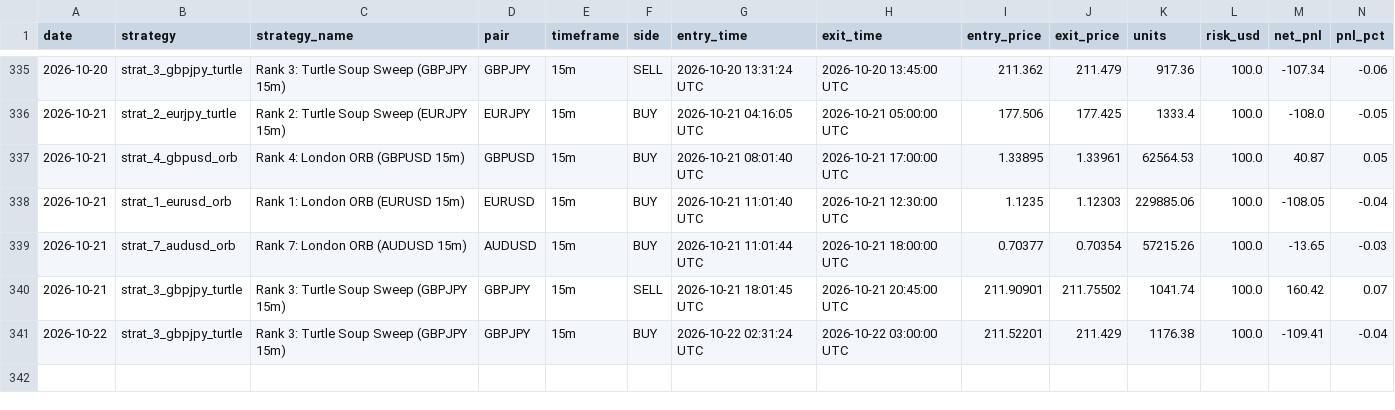
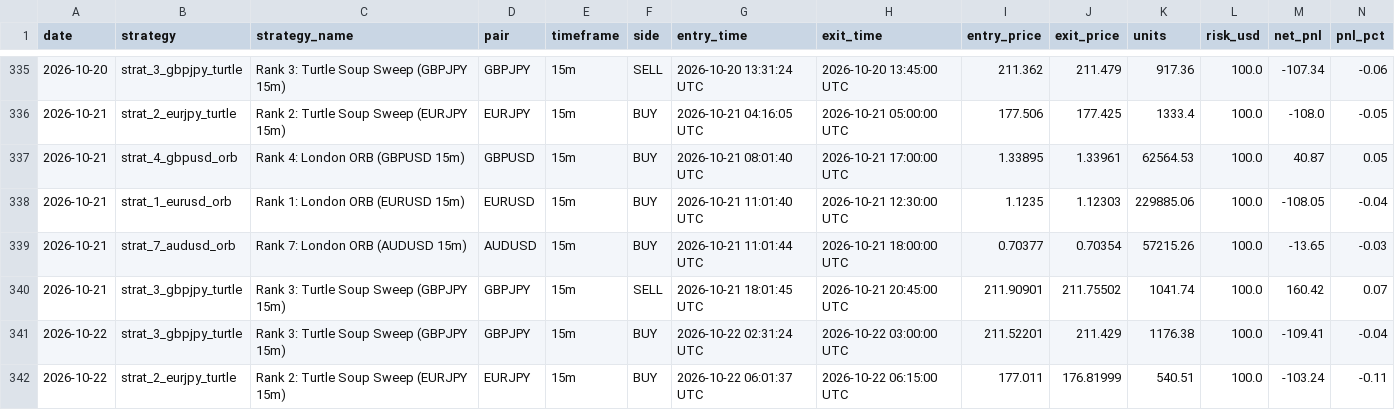
Before and after one commit to don9116969-cmd/FXFX, a CSV file: data/trade_journal.csv, drawn as a sheet; only a part is shown, gaps mark what is left out; rows hold the shown columns only; the diff names each change by its address in the sheet, - before the commit and + after, or states it on an @@ line.

Commit message:
Trade closed: EURJPY BUY PnL: $-103.24 [skip ci]

```diff
--- a/data/trade_journal.csv
+++ b/data/trade_journal.csv
+row 342: 2026-10-22 | strat_2_eurjpy_turtle | Rank 2: Turtle Soup Sweep (EURJPY 15m) | EURJPY | 15m | BUY | 2026-10-22 06:01:37 UTC | 2026-10-22 06:15:00 UTC | 177.011 | 176.81999 | 540.51 | 100.0 | -103.24 | -0.11
```
Also changed, not shown: 3 other files.
